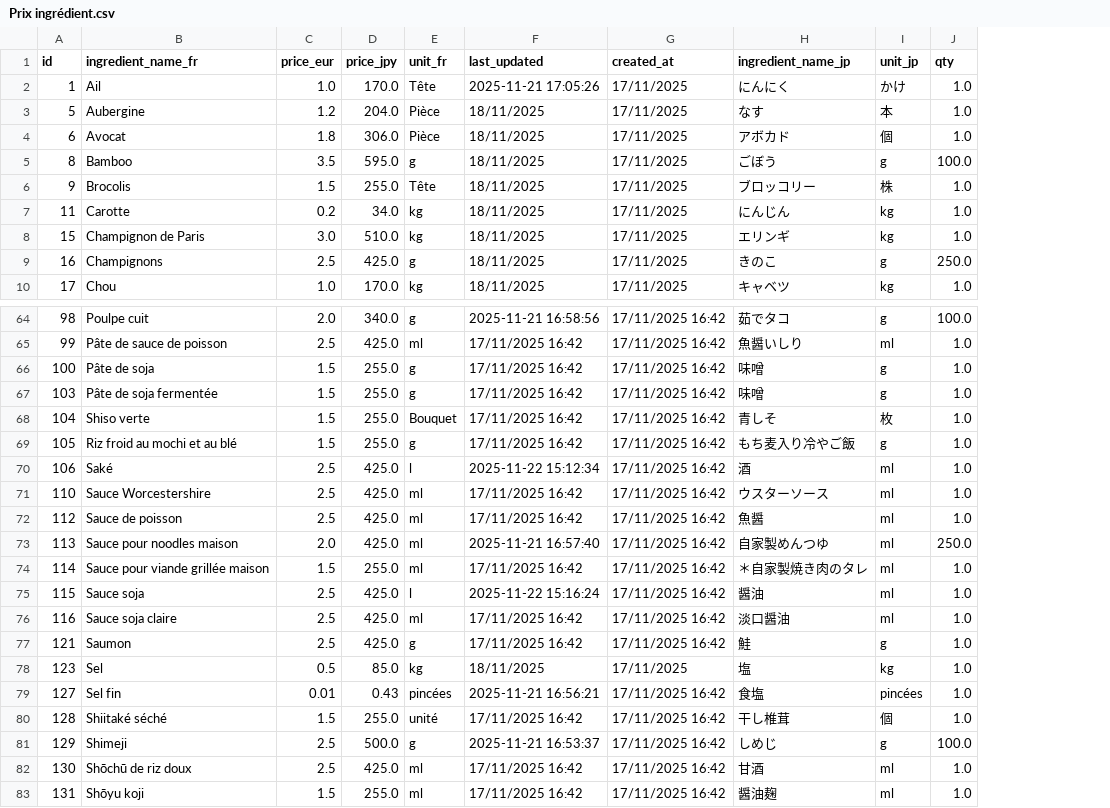
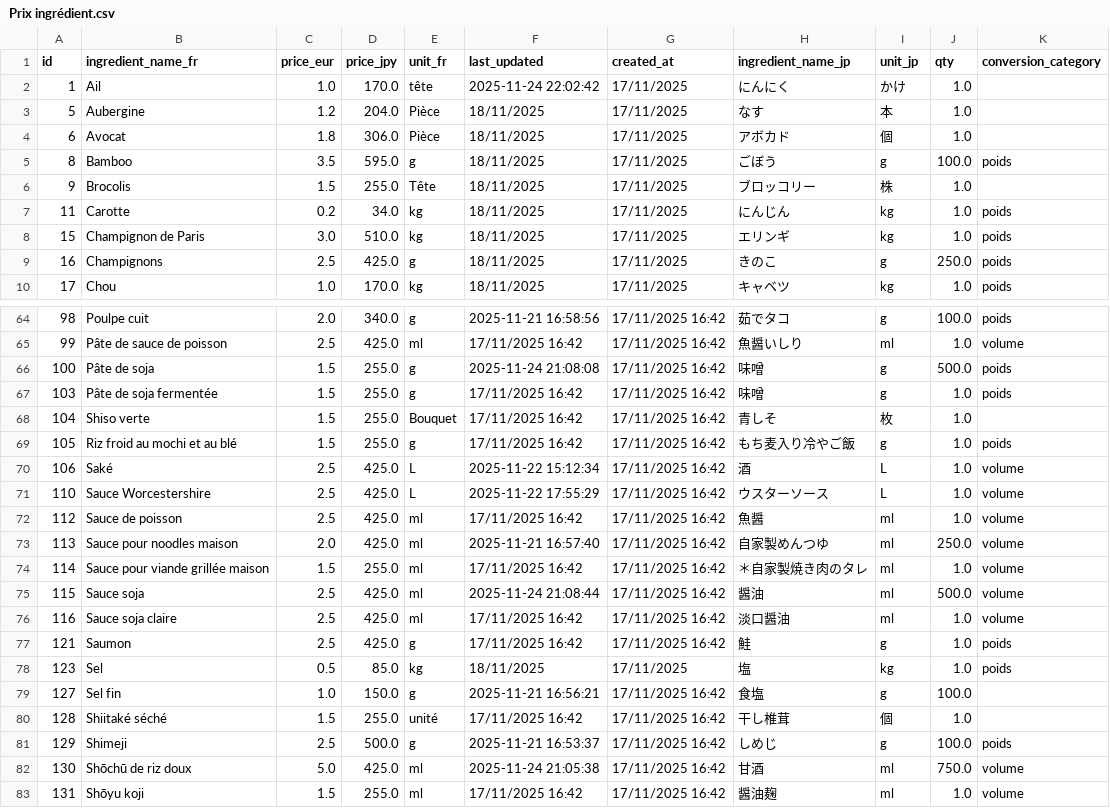
Before and after one commit to eppchris/Recette, a CSV file: data/Prix ingrédient.csv, drawn as a sheet; only a part is shown, gaps mark what is left out; the diff covers the shown part only; the diff names each change by its address in the sheet, - before the commit and + after, or states it on an @@ line.

```diff
--- a/data/Prix ingrédient.csv
+++ b/data/Prix ingrédient.csv
+column K (conversion_category), rows 5-10: poids |  | poids | poids | poids | poids; rows 64-83: poids | volume | poids | poids |  | poids | volume | volume | volume | volume | volume | volume | volume | poids | poids |  |  | poids | volume | volume
-E2 (unit_fr): Tête
+E2 (unit_fr): tête
-F2 (last_updated): 2025-11-21 17:05:26
+F2 (last_updated): 2025-11-24 22:02:42
-F66 (last_updated): 17/11/2025 16:42
+F66 (last_updated): 2025-11-24 21:08:08
-J66 (qty): 1.0
+J66 (qty): 500.0
-E70 (unit_fr): l
+E70 (unit_fr): L
-I70:I71 (unit_jp): ml
+I70:I71 (unit_jp): L
-E71 (unit_fr): ml
+E71 (unit_fr): L
-F71 (last_updated): 17/11/2025 16:42
+F71 (last_updated): 2025-11-22 17:55:29
-E75 (unit_fr): l
+E75 (unit_fr): ml
-F75 (last_updated): 2025-11-22 15:16:24
+F75 (last_updated): 2025-11-24 21:08:44
-J75 (qty): 1.0
+J75 (qty): 500.0
-C79 (price_eur): 0.01
+C79 (price_eur): 1.0
-D79 (price_jpy): 0.43
+D79 (price_jpy): 150.0
-E79 (unit_fr): pincées
+E79 (unit_fr): g
-I79 (unit_jp): pincées
+I79 (unit_jp): g
-J79 (qty): 1.0
+J79 (qty): 100.0
-C82 (price_eur): 2.5
+C82 (price_eur): 5.0
-F82 (last_updated): 17/11/2025 16:42
+F82 (last_updated): 2025-11-24 21:05:38
-J82 (qty): 1.0
+J82 (qty): 750.0
```
Also changed, not shown: 8 added rows and 48 edited cells elsewhere in this file, 45 other files.
